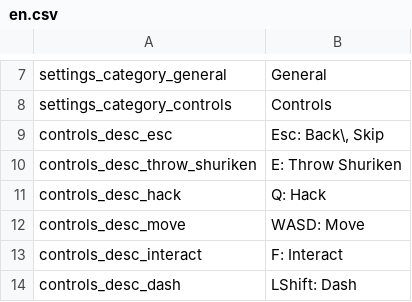
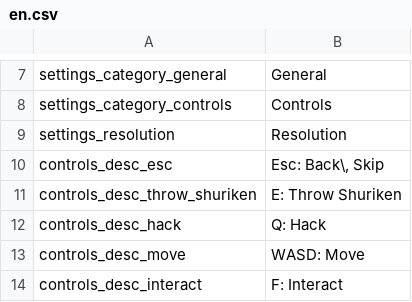
Before and after one commit to LOONACIA/Project_H, a CSV file: Assets/Resources/Localization/en.csv, drawn as a sheet; only a part is shown, gaps mark what is left out; the shorter side is filled out with more unchanged rows.

```diff
--- a/Assets/Resources/Localization/en.csv
+++ b/Assets/Resources/Localization/en.csv
@@ -8,2 +8,3 @@ settings_category_general,General
 settings_category_controls,Controls
+settings_resolution,Resolution
 controls_desc_esc,"Esc: Back\, Skip"
```
Also changed, not shown: Assets/Resources/Localization/ko.csv, 8 other files.
